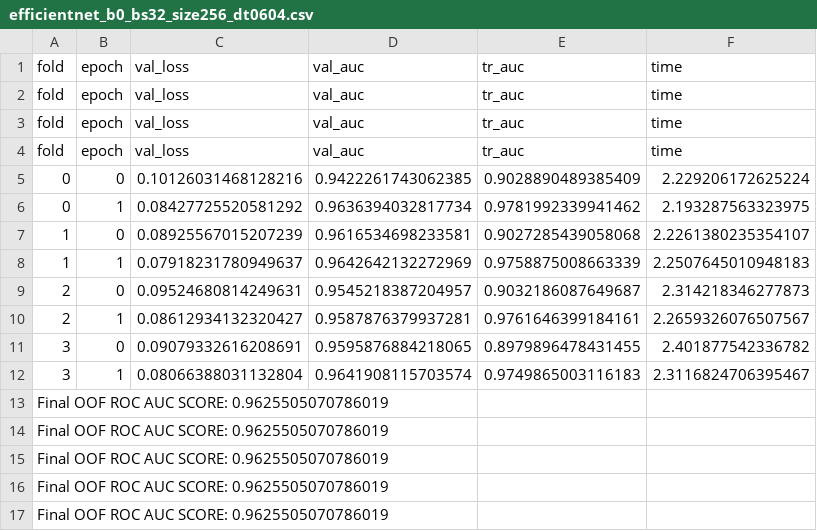
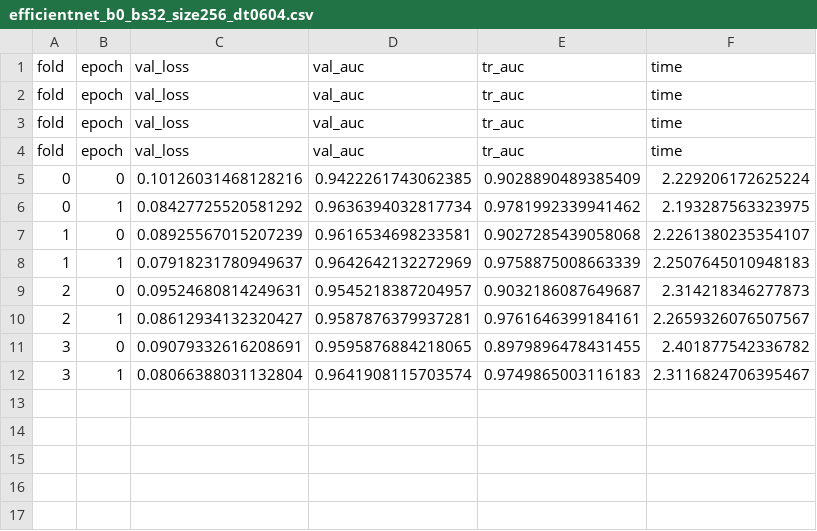
Before and after one commit to sajwankit/SETI-Breakthrough-Listen---E.T.-Signal-Search, a CSV file: output/efficientnet_b0_dt0604/efficientnet_b0_bs32_size256_dt0604.csv, drawn as a sheet; the diff names each change by its address in the sheet, - before the commit and + after, or states it on an @@ line.

Commit message:
Update efficientnet_b0_bs32_size256_dt0604.csv

```diff
--- a/output/efficientnet_b0_dt0604/efficientnet_b0_bs32_size256_dt0604.csv
+++ b/output/efficientnet_b0_dt0604/efficientnet_b0_bs32_size256_dt0604.csv
-row 13: Final OOF ROC AUC SCORE: 0.9625505070786019
-row 14: Final OOF ROC AUC SCORE: 0.9625505070786019
-row 15: Final OOF ROC AUC SCORE: 0.9625505070786019
-row 16: Final OOF ROC AUC SCORE: 0.9625505070786019
-row 17: Final OOF ROC AUC SCORE: 0.9625505070786019
```
